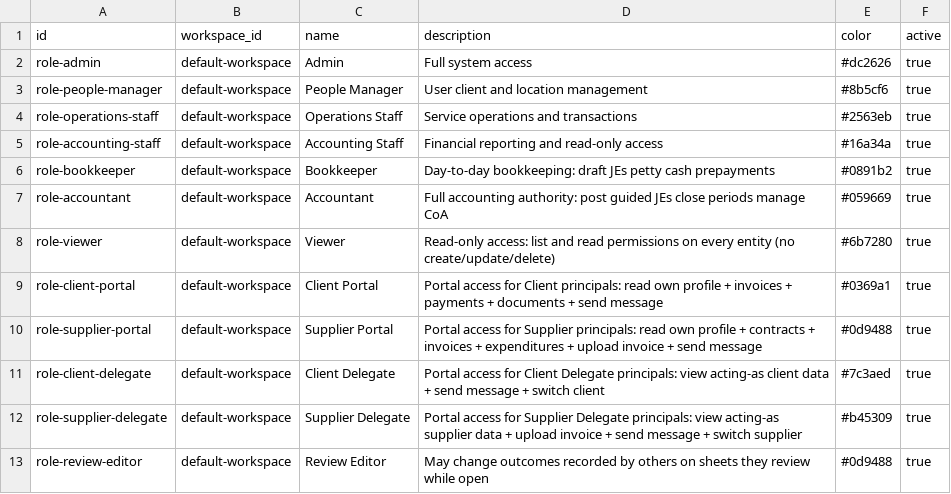
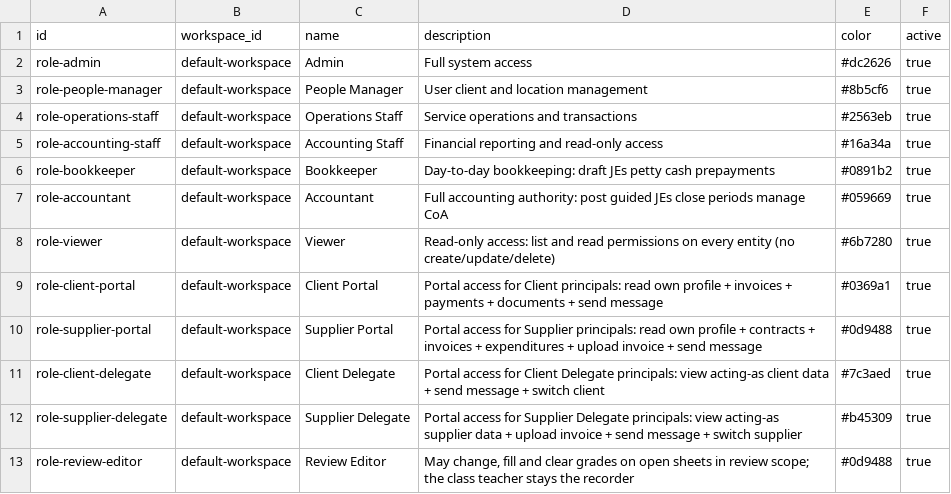
Before and after one commit to erniealice/copya, a CSV file: seeds/common/role.csv, drawn as a sheet.

Commit message:
20261106: Seed task_outcome:create_in_review_scope and delete_in_review_scope (Teacher login) and grant them plus task_outcome:create and delete to role-review-editor; widen the role description to fill and clear

```diff
--- a/seeds/common/role.csv
+++ b/seeds/common/role.csv
@@ -12,2 +12,2 @@ role-client-delegate,default-workspace,Client Delegate,Portal access for Client
 role-supplier-delegate,default-workspace,Supplier Delegate,Portal access for Supplier Delegate principals: view acting-as supplier data + upload invoice + send message + switch supplier,#b45309,true
-role-review-editor,default-workspace,Review Editor,May change outcomes recorded by others on sheets they review while open,#0d9488,true
+role-review-editor,default-workspace,Review Editor,"May change, fill and clear grades on open sheets in review scope; the class teacher stays the recorder",#0d9488,true
```
Also changed, not shown: seeds/general/permission.csv, seeds/general/role_permission.csv.
